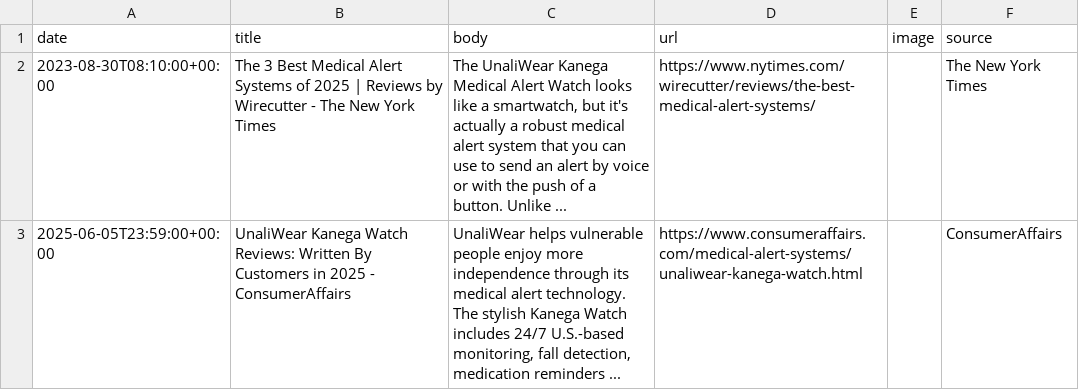
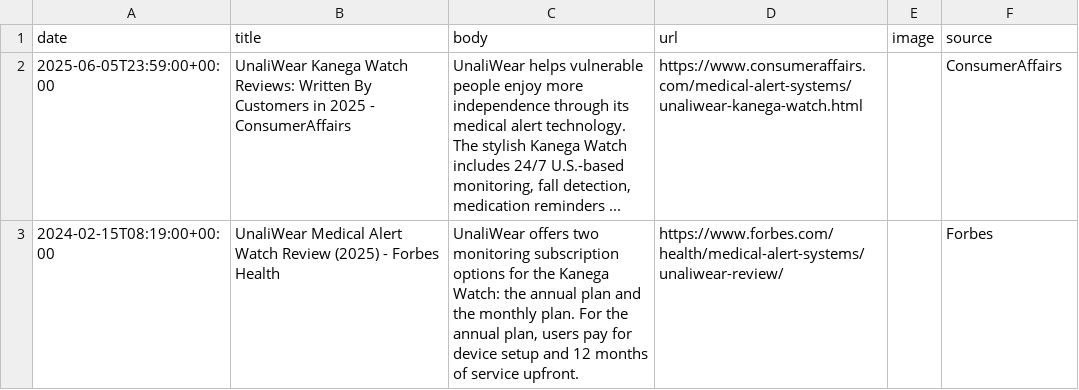
Before and after one commit to lloydchang/zzz-company-news, a CSV file: news-Unaliwear.csv, drawn as a sheet; removed rows and columns are numbered as before the commit, all else as after; the diff names each change by its address in the sheet, - before the commit and + after, or states it on an @@ line.

```diff
--- a/news-Unaliwear.csv
+++ b/news-Unaliwear.csv
-row 2: 2023-08-30T08:10:00+00:00 | The 3 Best Medical Alert Systems of 2025 | Reviews by Wirecutter - The New York Times | The UnaliWear Kanega Medical Alert Watch looks like a smartwatch, but it's actually a robust medical alert system that you can use to send an alert by voice or with the push of a button. Unlike ... | https://www.nytimes.com/wirecutter/reviews/the-best-medical-alert-systems/ |  | The New York Times
+row 3: 2024-02-15T08:19:00+00:00 | UnaliWear Medical Alert Watch Review (2025) - Forbes Health | UnaliWear offers two monitoring subscription options for the Kanega Watch: the annual plan and the monthly plan. For the annual plan, users pay for device setup and 12 months of service upfront. | https://www.forbes.com/health/medical-alert-systems/unaliwear-review/ |  | Forbes
```
Also changed, not shown: aggregated-news.csv, news-De Oro Devices.csv, 7 other files.
